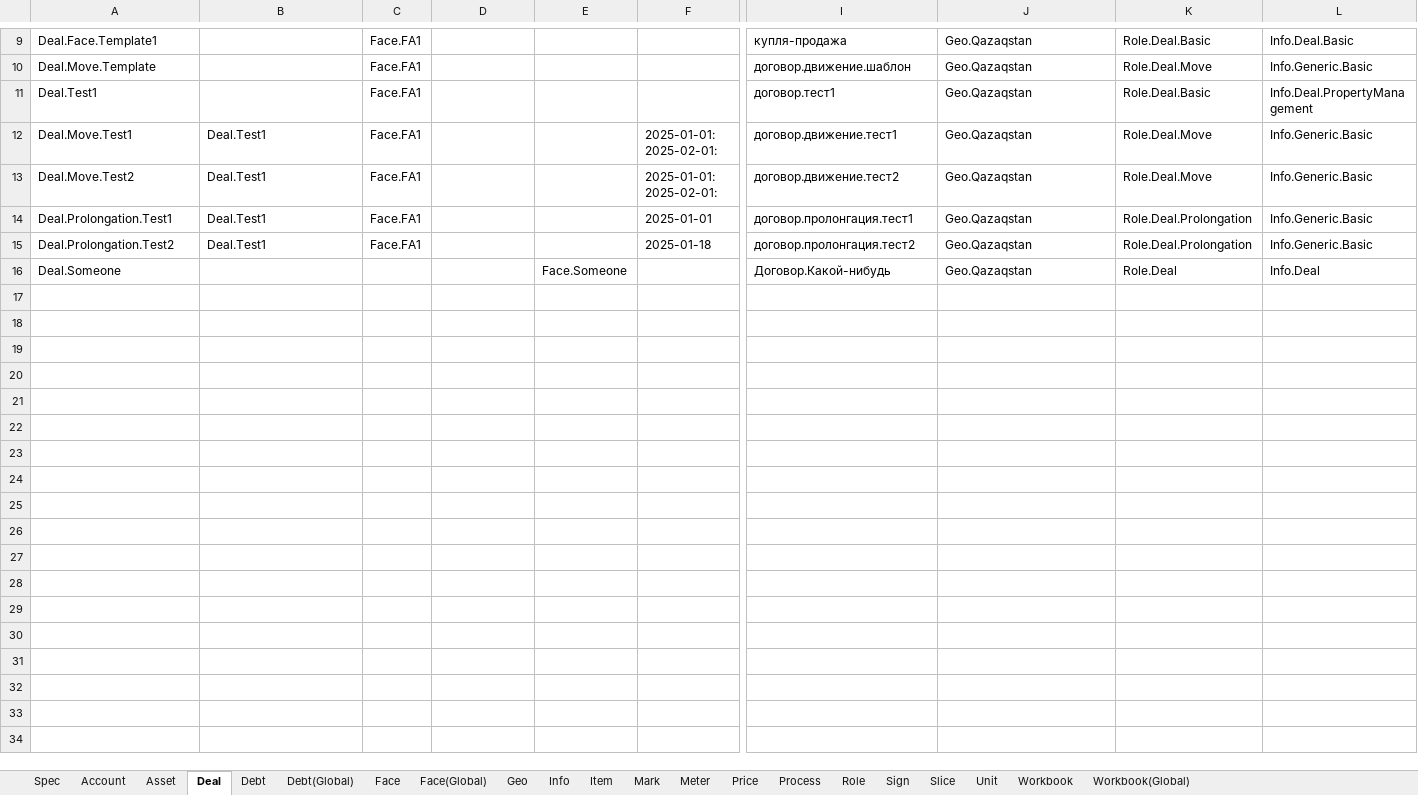
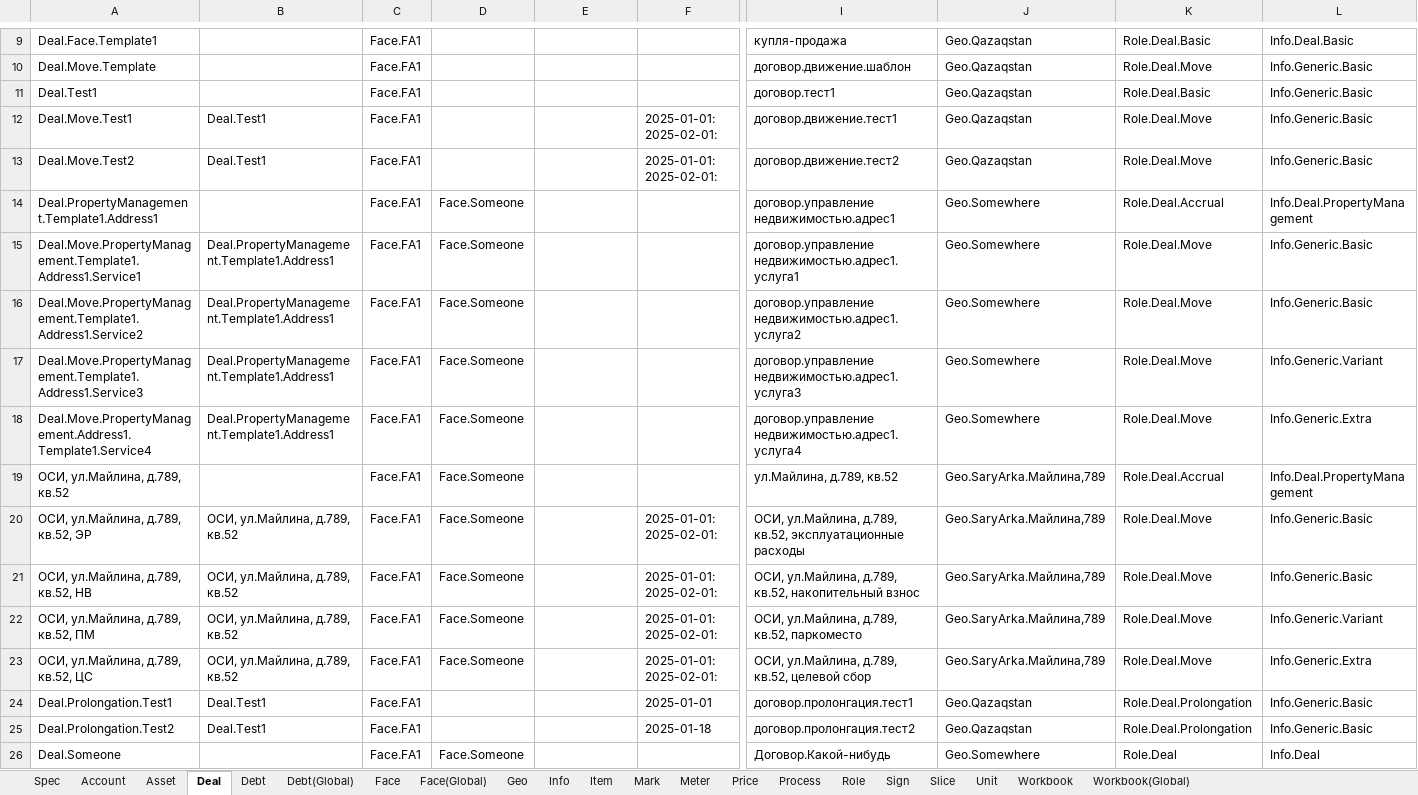
Before and after one commit to KursakovSA/AccBase, an Excel workbook: WB_DatabaseTemplateGlobal_tables.xlsx, sheet Deal, drawn as a sheet; only a part is shown, gaps mark what is left out; values as stored, in another font and other column widths than the file's, no borders; addresses are those after the commit; rows hold the shown columns only; the diff names each change by its address in the sheet, - before the commit and + after, or states it on an @@ line.

```diff
--- a/WB_DatabaseTemplateGlobal_tables.xlsx (sheet Deal)
+++ b/WB_DatabaseTemplateGlobal_tables.xlsx (sheet Deal)
-L11: Info.Deal.PropertyManagement
+L11: Info.Generic.Basic
+row 14: Deal.PropertyManagement.Template1.Address1 |  | Face.FA1 | Face.Someone |  |  | договор.управление недвижимостью.адрес1 | Geo.Somewhere | Role.Deal.Accrual | Info.Deal.PropertyManagement
+row 15: Deal.Move.PropertyManagement.Template1.Address1.Service1 | Deal.PropertyManagement.Template1.Address1 | Face.FA1 | Face.Someone |  |  | договор.управление недвижимостью.адрес1.услуга1 | Geo.Somewhere | Role.Deal.Move | Info.Generic.Basic
+row 16: Deal.Move.PropertyManagement.Template1.Address1.Service2 | Deal.PropertyManagement.Template1.Address1 | Face.FA1 | Face.Someone |  |  | договор.управление недвижимостью.адрес1.услуга2 | Geo.Somewhere | Role.Deal.Move | Info.Generic.Basic
+row 17: Deal.Move.PropertyManagement.Template1.Address1.Service3 | Deal.PropertyManagement.Template1.Address1 | Face.FA1 | Face.Someone |  |  | договор.управление недвижимостью.адрес1.услуга3 | Geo.Somewhere | Role.Deal.Move | Info.Generic.Variant
+row 18: Deal.Move.PropertyManagement.Address1.Template1.Service4 | Deal.PropertyManagement.Template1.Address1 | Face.FA1 | Face.Someone |  |  | договор.управление недвижимостью.адрес1.услуга4 | Geo.Somewhere | Role.Deal.Move | Info.Generic.Extra
+row 19: ОСИ, ул.Майлина, д.789, кв.52 |  | Face.FA1 | Face.Someone |  |  | ул.Майлина, д.789, кв.52 | Geo.SaryArka.Майлина,789 | Role.Deal.Accrual | Info.Deal.PropertyManagement
+row 20: ОСИ, ул.Майлина, д.789, кв.52, ЭР | ОСИ, ул.Майлина, д.789, кв.52 | Face.FA1 | Face.Someone |  | 2025-01-01: 2025-02-01: | ОСИ, ул.Майлина, д.789, кв.52, эксплуатационные расходы | Geo.SaryArka.Майлина,789 | Role.Deal.Move | Info.Generic.Basic
+row 21: ОСИ, ул.Майлина, д.789, кв.52, НВ | ОСИ, ул.Майлина, д.789, кв.52 | Face.FA1 | Face.Someone |  | 2025-01-01: 2025-02-01: | ОСИ, ул.Майлина, д.789, кв.52, накопительный взнос | Geo.SaryArka.Майлина,789 | Role.Deal.Move | Info.Generic.Basic
+row 22: ОСИ, ул.Майлина, д.789, кв.52, ПМ | ОСИ, ул.Майлина, д.789, кв.52 | Face.FA1 | Face.Someone |  | 2025-01-01: 2025-02-01: | ОСИ, ул.Майлина, д.789, кв.52, паркоместо | Geo.SaryArka.Майлина,789 | Role.Deal.Move | Info.Generic.Variant
+row 23: ОСИ, ул.Майлина, д.789, кв.52, ЦС | ОСИ, ул.Майлина, д.789, кв.52 | Face.FA1 | Face.Someone |  | 2025-01-01: 2025-02-01: | ОСИ, ул.Майлина, д.789, кв.52, целевой сбор | Geo.SaryArka.Майлина,789 | Role.Deal.Move | Info.Generic.Extra
-C26: (empty)
+C26: Face.FA1
-D26: (empty)
+D26: Face.Someone
-E26: Face.Someone
+E26: (empty)
-J26: Geo.Qazaqstan
+J26: Geo.Somewhere
```
Also changed, not shown: sheet Unit, sheet Meter, sheet Asset, sheet Geo.
